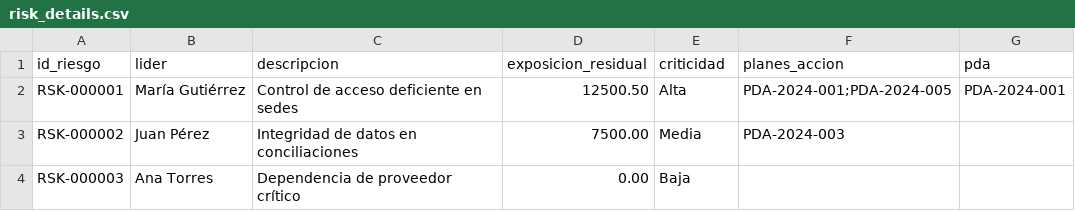
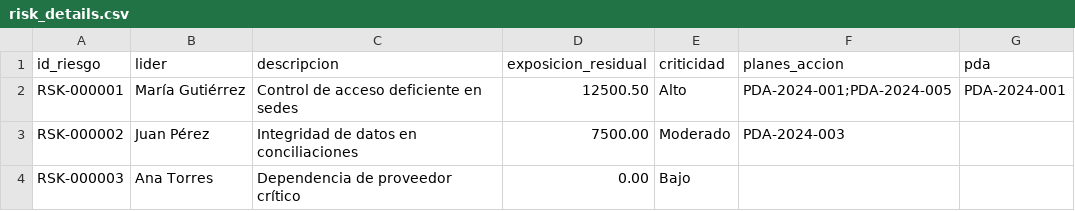
Before and after one commit to PillB/Formulario_investigacion, a CSV file: risk_details.csv, drawn as a sheet.

Commit message:
Update risk_details.csv

```diff
--- a/risk_details.csv
+++ b/risk_details.csv
@@ -1,4 +1,4 @@
 id_riesgo,lider,descripcion,exposicion_residual,criticidad,planes_accion,pda
-RSK-000001,María Gutiérrez,Control de acceso deficiente en sedes,12500.50,Alta,PDA-2024-001;PDA-2024-005,PDA-2024-001
-RSK-000002,Juan Pérez,Integridad de datos en conciliaciones,7500.00,Media,PDA-2024-003,
-RSK-000003,Ana Torres,Dependencia de proveedor crítico,0.00,Baja,,
+RSK-000001,María Gutiérrez,Control de acceso deficiente en sedes,12500.50,Alto,PDA-2024-001;PDA-2024-005,PDA-2024-001
+RSK-000002,Juan Pérez,Integridad de datos en conciliaciones,7500.00,Moderado,PDA-2024-003,
+RSK-000003,Ana Torres,Dependencia de proveedor crítico,0.00,Bajo,,
```
